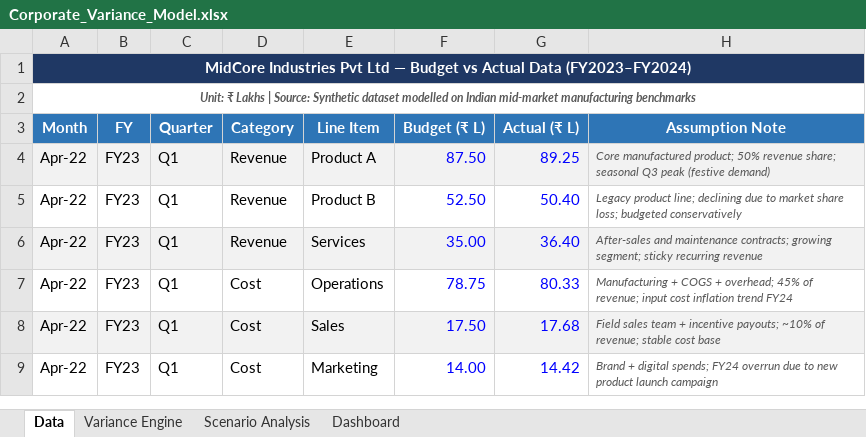
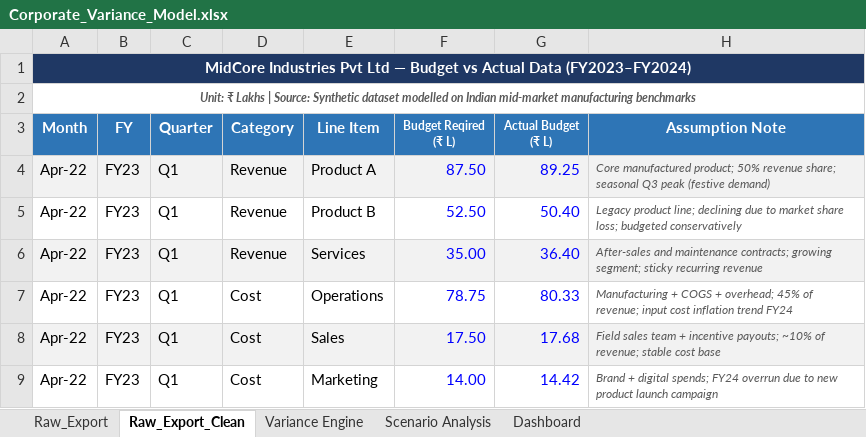
Before and after one commit to rahulbhagat29/corporate-budget-variance-model, an Excel workbook: Corporate_Variance_Model.xlsx, sheet Raw_Export_Clean, drawn as a sheet; only a part is shown; values as stored, in another font and other column widths than the file's, no borders; the diff names each change by its address in the sheet, - before the commit and + after, or states it on an @@ line.

```diff
--- a/Corporate_Variance_Model.xlsx (sheet Raw_Export_Clean)
+++ b/Corporate_Variance_Model.xlsx (sheet Raw_Export_Clean)
-sheet tab: Data
+sheet tab: Raw_Export_Clean
+sheet tab: Raw_Export
-F3: Budget (₹ L)
+F3: Budget Reqired (₹ L)
@@ F3:G3 text size: smaller @@
-G3: Actual (₹ L)
+G3: Actual Budget (₹ L)
```
Also changed, not shown: sheet Scenario Analysis, sheet Dashboard, sheet Variance Engine, formulas that keep their value, charts or pictures.
